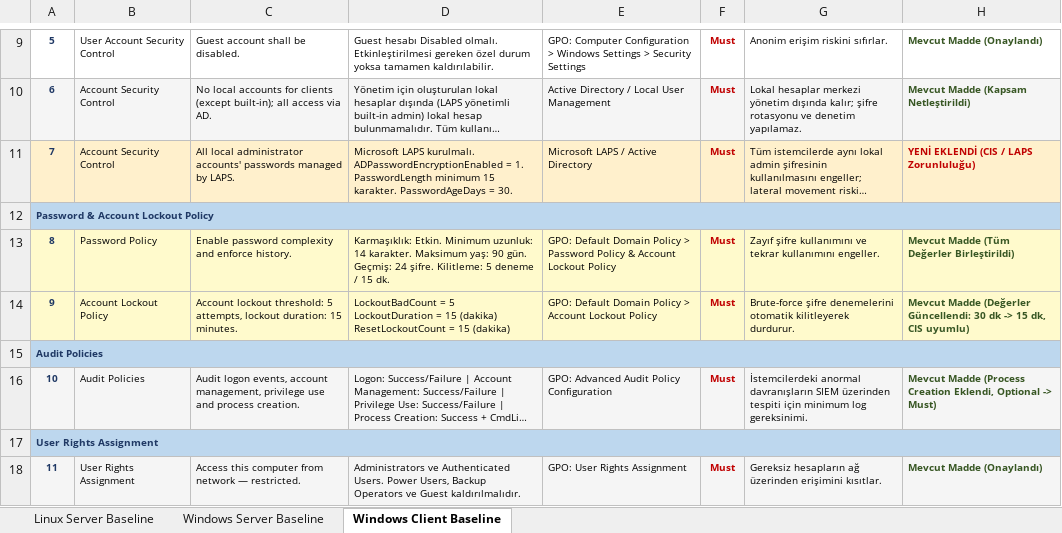
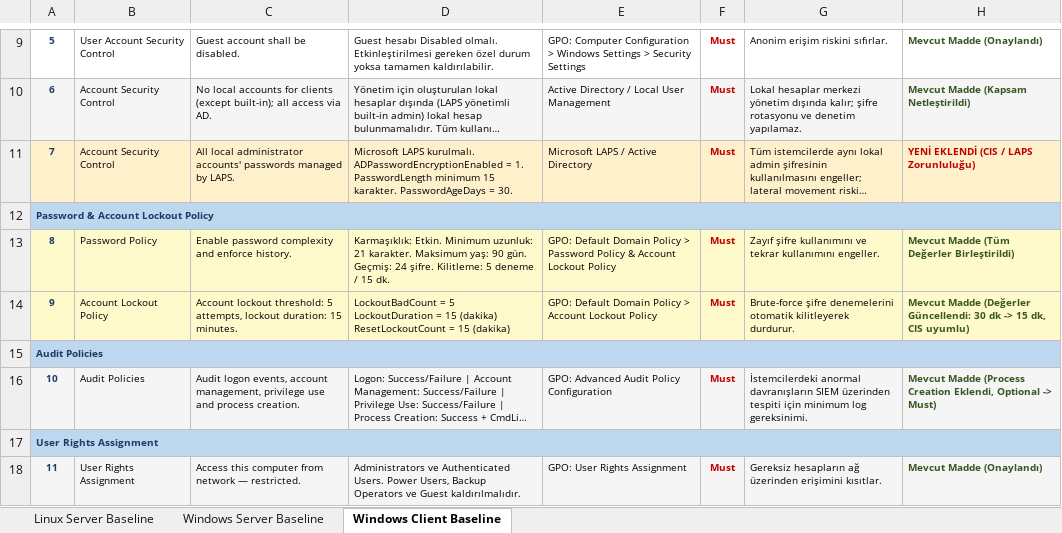
Before and after one commit to batuhansnl/CIS-Linux, an Excel workbook: Configuration_Baseline_Checklist.xlsx, sheet Windows Client Baseline, drawn as a sheet; only a part is shown, gaps mark what is left out; long unchanged cells end in …; values as stored, in another font and other column widths than the file's, no borders; the diff names each change by its address in the sheet, - before the commit and + after, or states it on an @@ line.

Commit message:
fix: update baseline password minimum length requirement from 14 to 21 characters

```diff
--- a/Configuration_Baseline_Checklist.xlsx (sheet Windows Client Baseline)
+++ b/Configuration_Baseline_Checklist.xlsx (sheet Windows Client Baseline)
-D13: …Minimum uzunluk: 14 karakter. Maksimum…
+D13: …Minimum uzunluk: 21 karakter. Maksimum…
```
Also changed, not shown: sheet Windows Server Baseline, sheet Linux Server Baseline, Siber_Guvence_Linux_Server_Baseline_Guncellenmis.xlsx, 3 other files.
